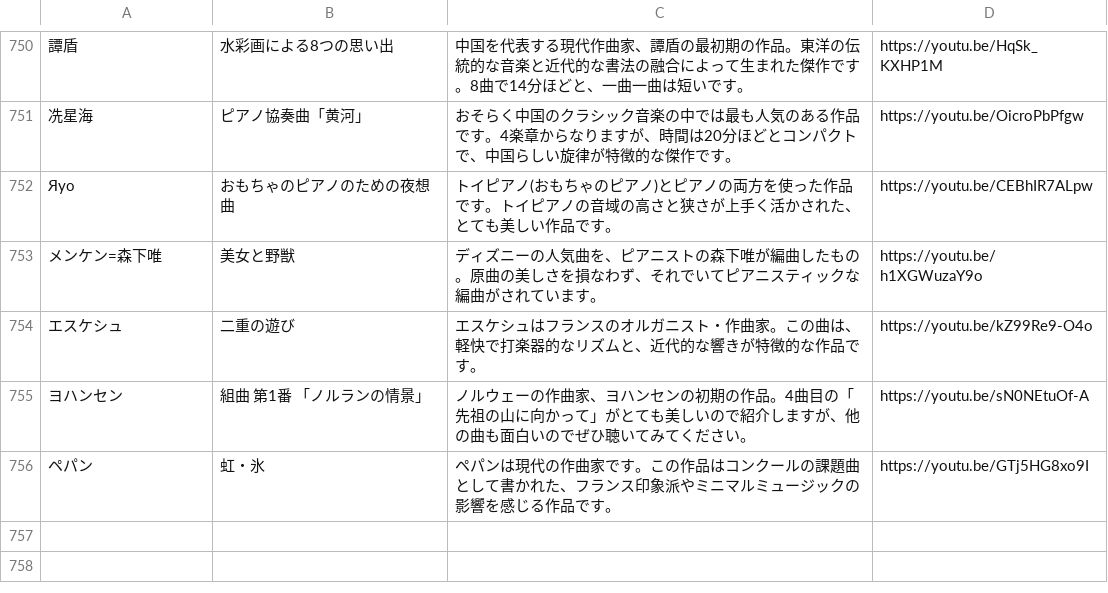
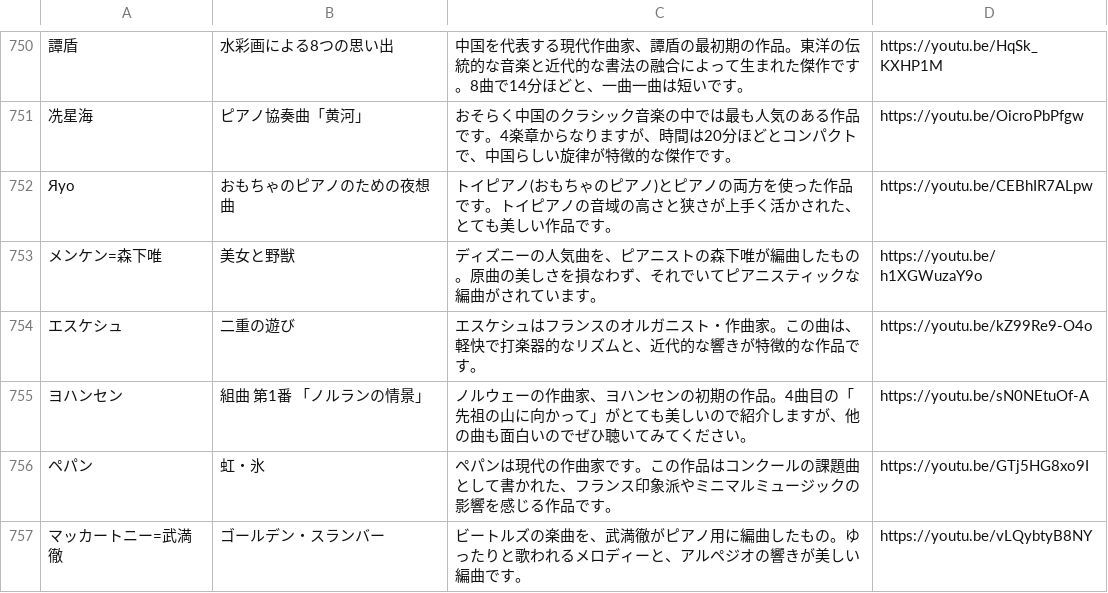
Before and after one commit to PoloLavapies/twitter_bot, a TSV file: pieces.tsv, drawn as a sheet; only a part is shown, gaps mark what is left out; the diff names each change by its address in the sheet, - before the commit and + after, or states it on an @@ line.

Commit message:
武満 追加

```diff
--- a/pieces.tsv
+++ b/pieces.tsv
+row 757: マッカートニー=武満徹 | ゴールデン・スランバー | ビートルズの楽曲を、武満徹がピアノ用に編曲したもの。ゆったりと歌われるメロディーと、アルペジオの響きが美しい編曲です。 | https://youtu.be/vLQybtyB8NY
```
